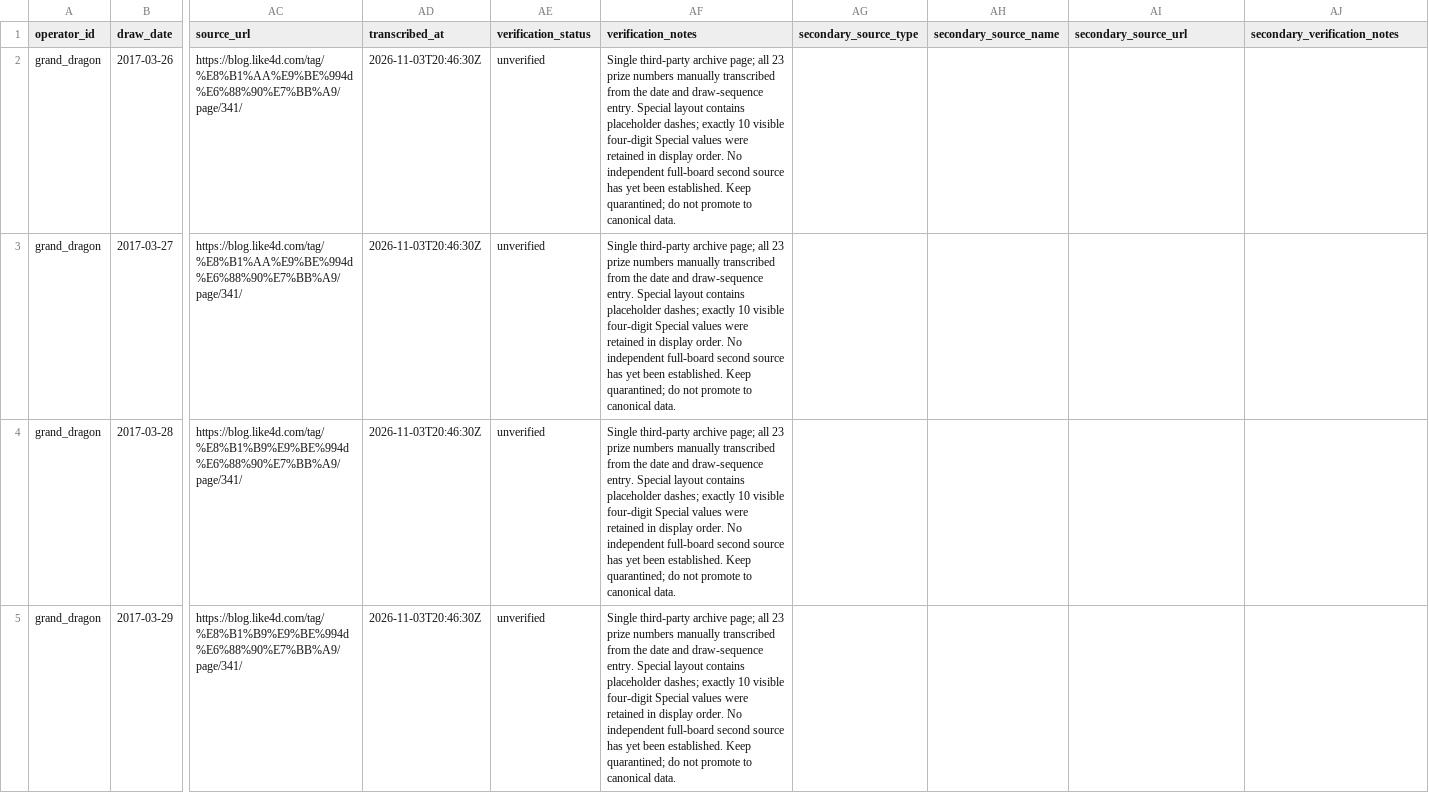
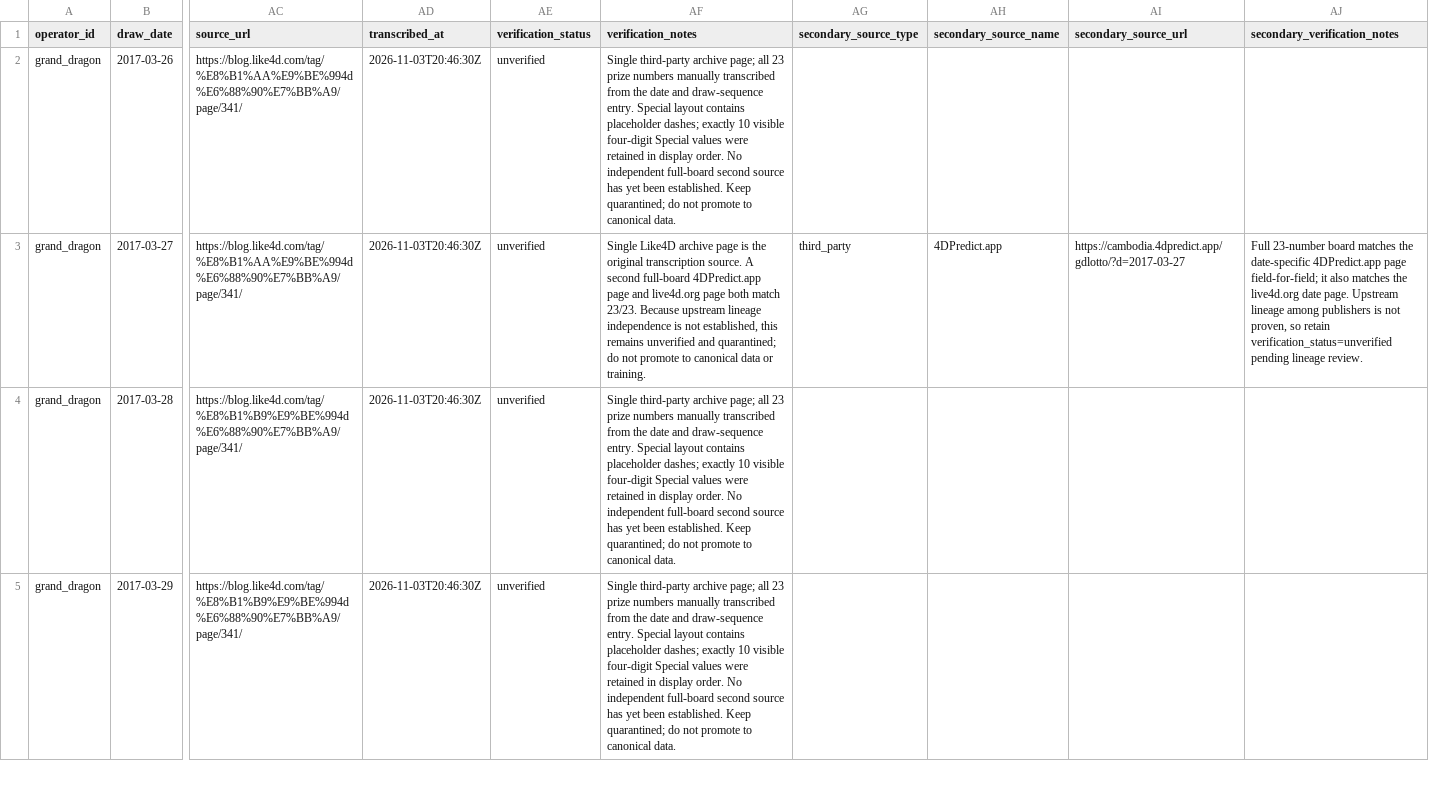
Before and after one commit to riverbird83/malaysia-4d, a CSV file: data/manual_import/grand_dragon_candidates_2017-03-26_to_2017-04-04_like4d.csv, drawn as a sheet; only a part is shown, gaps mark what is left out; the diff names each change by its address in the sheet, - before the commit and + after, or states it on an @@ line.

Commit message:
audit: add 4DPredict cross-check evidence for Grand Dragon 2017-03-27

```diff
--- a/data/manual_import/grand_dragon_candidates_2017-03-26_to_2017-04-04_like4d.csv
+++ b/data/manual_import/grand_dragon_candidates_2017-03-26_to_2017-04-04_like4d.csv
-AF3 (verification_notes): Single third-party archive page; all 23 prize numbers manually transcribed from the date and draw-sequence entry. Special layout contains placeholder dashes; exactly 10 visible four-digit Special values were retained in display order. No independent full-board second source has yet been established. Keep quarantined; do not promote to canonical data.
+AF3 (verification_notes): Single Like4D archive page is the original transcription source. A second full-board 4DPredict.app page and live4d.org page both match 23/23. Because upstream lineage independence is not established, this remains unverified and quarantined; do not promote to canonical data or training.
-AG3 (secondary_source_type): (empty)
+AG3 (secondary_source_type): third_party
-AH3 (secondary_source_name): (empty)
+AH3 (secondary_source_name): 4DPredict.app
-AI3 (secondary_source_url): (empty)
+AI3 (secondary_source_url): https://cambodia.4dpredict.app/gdlotto/?d=2017-03-27
-AJ3 (secondary_verification_notes): (empty)
+AJ3 (secondary_verification_notes): Full 23-number board matches the date-specific 4DPredict.app page field-for-field; it also matches the live4d.org date page. Upstream lineage among publishers is not proven, so retain verification_status=unverified pending lineage review.
```
